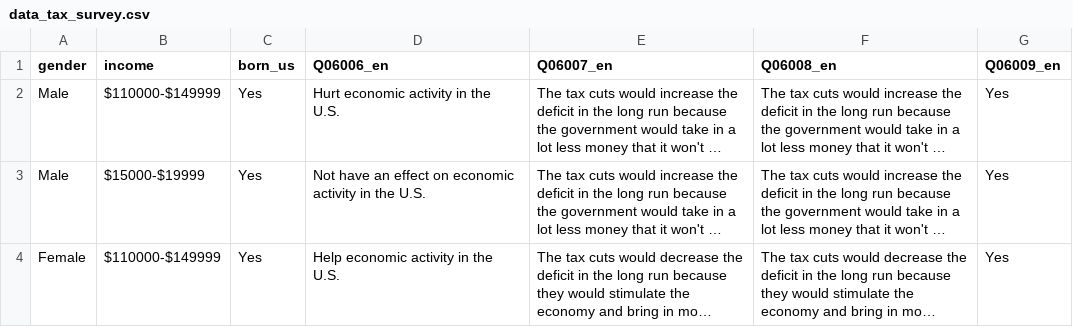
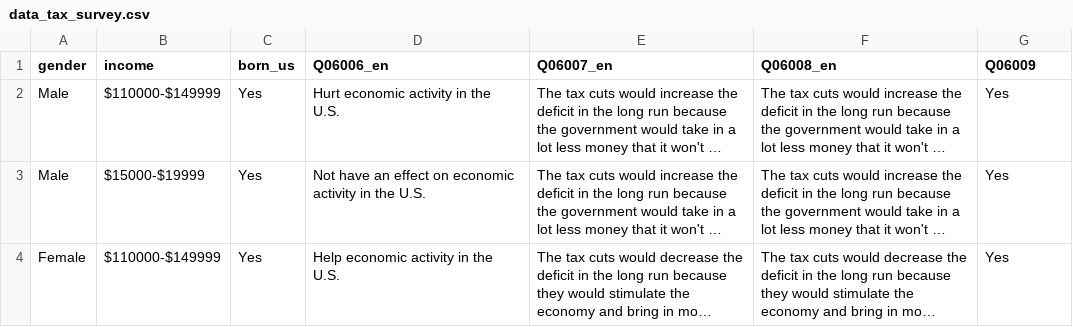
Before and after one commit to Understanding-Economics/Understanding-Economics.github.io, a CSV file: public/data/data_tax_survey.csv, drawn as a sheet; only a part is shown; long unchanged cells end in …; the diff names each change by its address in the sheet, - before the commit and + after, or states it on an @@ line.

```diff
--- a/public/data/data_tax_survey.csv
+++ b/public/data/data_tax_survey.csv
-G1: Q06009_en
+G1: Q06009
```
Also changed, not shown: 5 other files.
